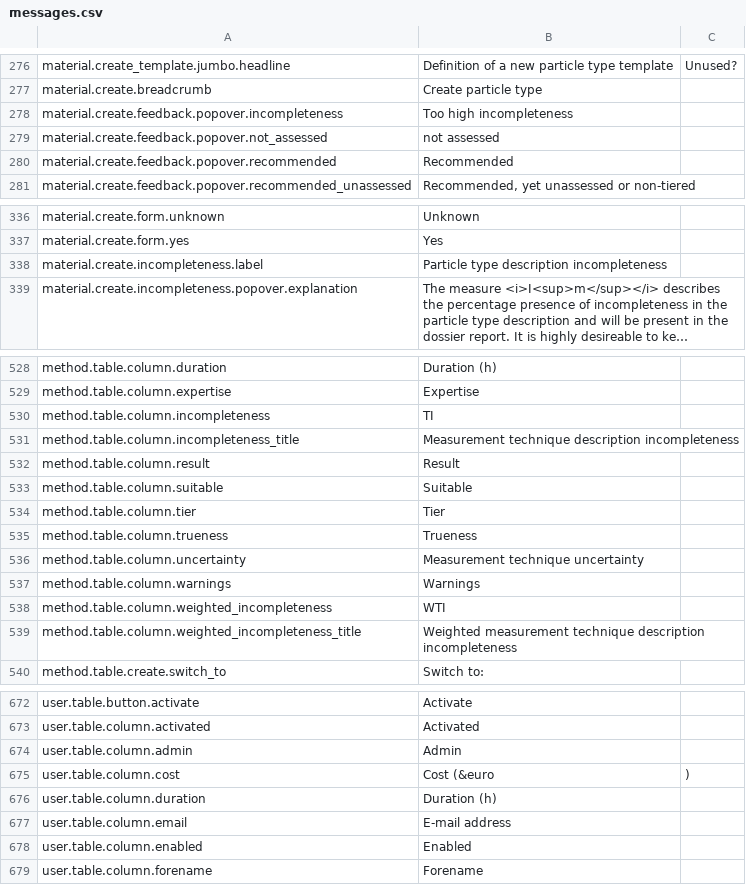
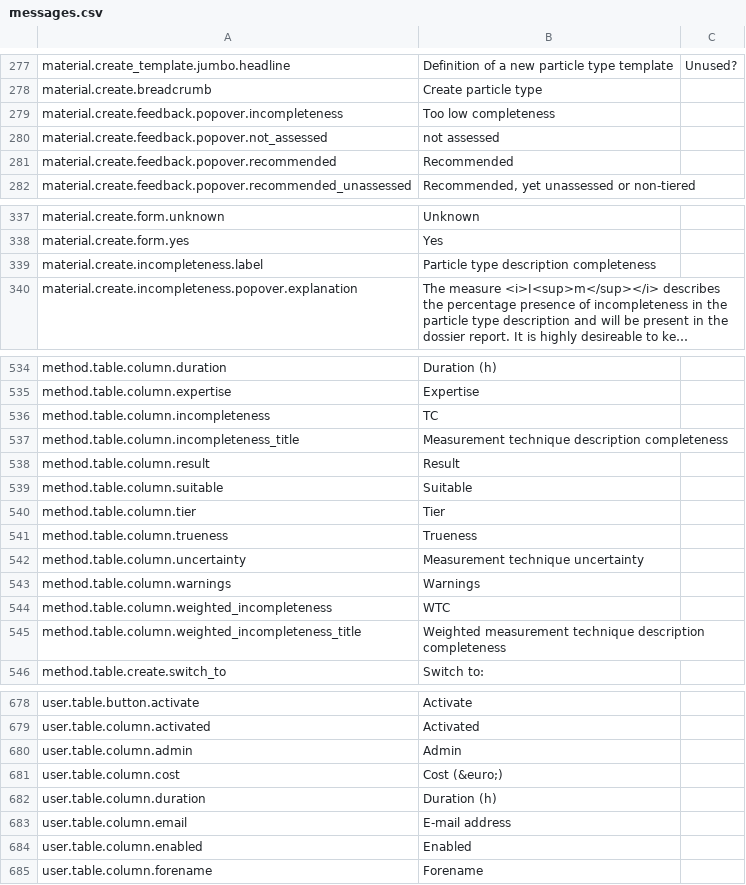
Before and after one commit to NanoDefiner/NanoDefiner, a CSV file: config/locales/messages.csv, drawn as a sheet; only a part is shown, gaps mark what is left out; long unchanged cells end in …; addresses are those after the commit; the diff covers the shown part only; the diff names each change by its address in the sheet, - before the commit and + after, or states it on an @@ line.

Commit message:
New BET processing, filter particles > 1000nm
- fix error in maven resolution of artefacts from http repos
- change incompleteness to completeness in many places in the UI
- add missing method locales
- change BET method processing: only VSSA < 6 and >= 6 are now
  considered
- filter particles > 1000nm when processing size distributions

```diff
--- a/config/locales/messages.csv
+++ b/config/locales/messages.csv
-B279: Too high incompleteness
+B279: Too low completeness
-B339: Particle type description incompleteness
+B339: Particle type description completeness
-B536: TI
+B536: TC
-B537: …technique description incompleteness
+B537: …technique description completeness
-B544: WTI
+B544: WTC
-B545: …technique description incompleteness
+B545: …technique description completeness
-B681: Cost (&euro
+B681: Cost (&euro;)
-C681: )
+C681: (empty)
```
Also changed, not shown: 6 added rows and 4 edited cells elsewhere in this file, 15 other files.
